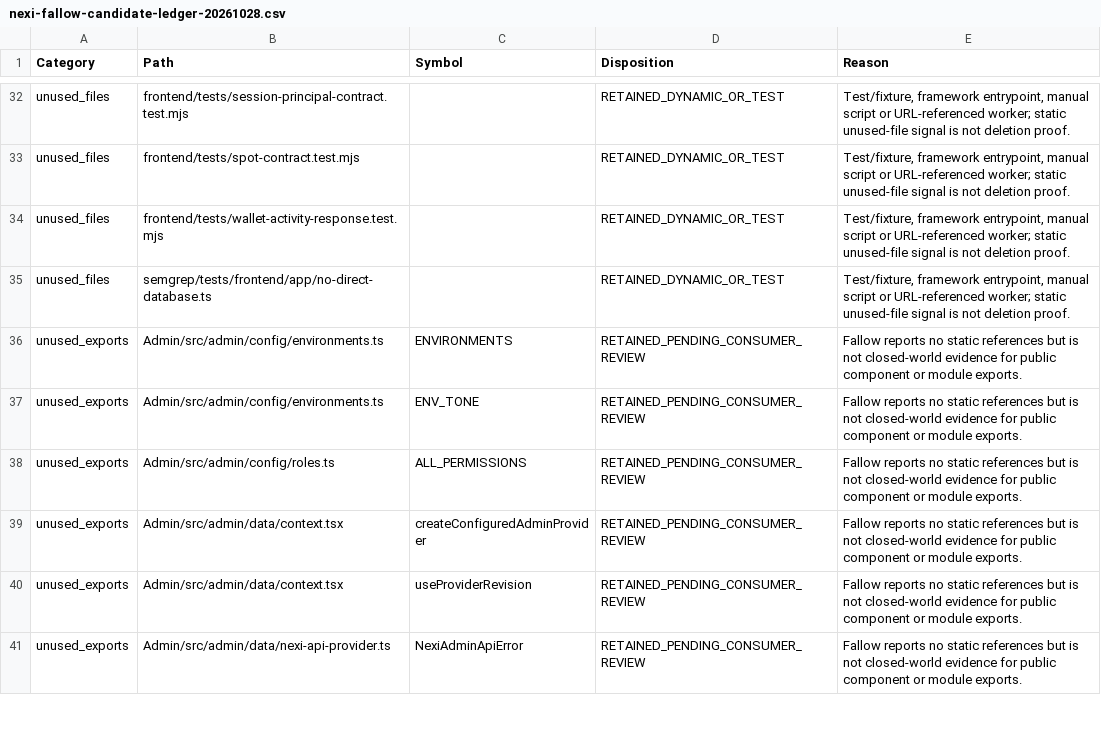
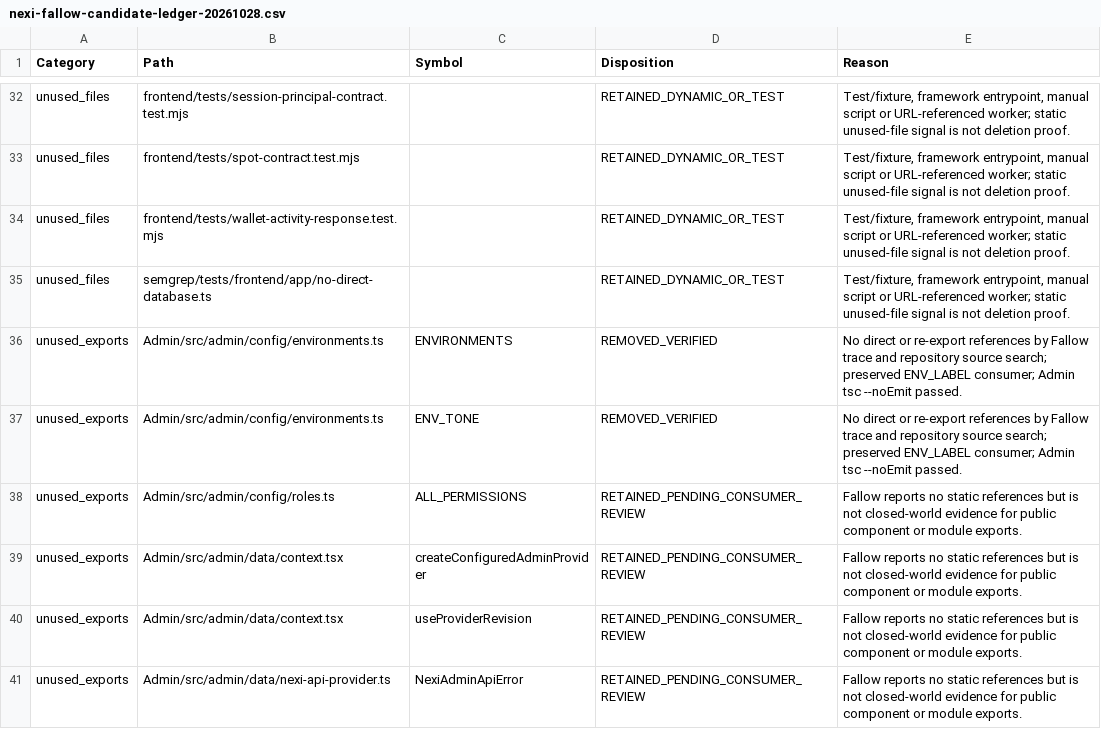
Before and after one commit to Mellonelay/Nexi, a CSV file: tasks/evidence/nexi-fallow-candidate-ledger-20261028.csv, drawn as a sheet; only a part is shown, gaps mark what is left out.

Commit message:
refactor(admin): remove proven unused environment exports

```diff
--- a/tasks/evidence/nexi-fallow-candidate-ledger-20261028.csv
+++ b/tasks/evidence/nexi-fallow-candidate-ledger-20261028.csv
@@ -35,4 +35,4 @@ unused_files,frontend/tests/wallet-activity-response.test.mjs,,RETAINED_DYNAMIC_
 unused_files,semgrep/tests/frontend/app/no-direct-database.ts,,RETAINED_DYNAMIC_OR_TEST,"Test/fixture, framework entrypoint, manual script or URL-referenced worker; static unused-file signal is not deletion proof."
-unused_exports,Admin/src/admin/config/environments.ts,ENVIRONMENTS,RETAINED_PENDING_CONSUMER_REVIEW,Fallow reports no static references but is not closed-world evidence for public component or module exports.
-unused_exports,Admin/src/admin/config/environments.ts,ENV_TONE,RETAINED_PENDING_CONSUMER_REVIEW,Fallow reports no static references but is not closed-world evidence for public component or module exports.
+unused_exports,Admin/src/admin/config/environments.ts,ENVIRONMENTS,REMOVED_VERIFIED,No direct or re-export references by Fallow trace and repository source search; preserved ENV_LABEL consumer; Admin tsc --noEmit passed.
+unused_exports,Admin/src/admin/config/environments.ts,ENV_TONE,REMOVED_VERIFIED,No direct or re-export references by Fallow trace and repository source search; preserved ENV_LABEL consumer; Admin tsc --noEmit passed.
 unused_exports,Admin/src/admin/config/roles.ts,ALL_PERMISSIONS,RETAINED_PENDING_CONSUMER_REVIEW,Fallow reports no static references but is not closed-world evidence for public component or module exports.
```
Also changed, not shown: 2 other files.
